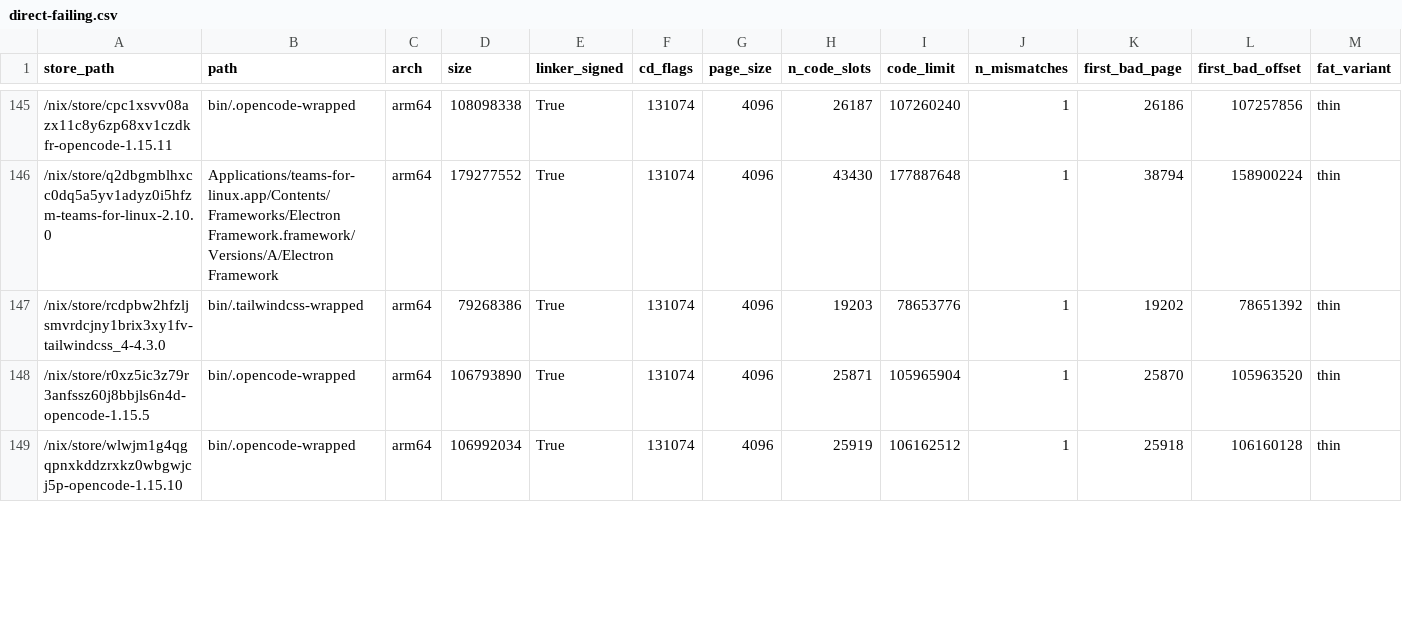
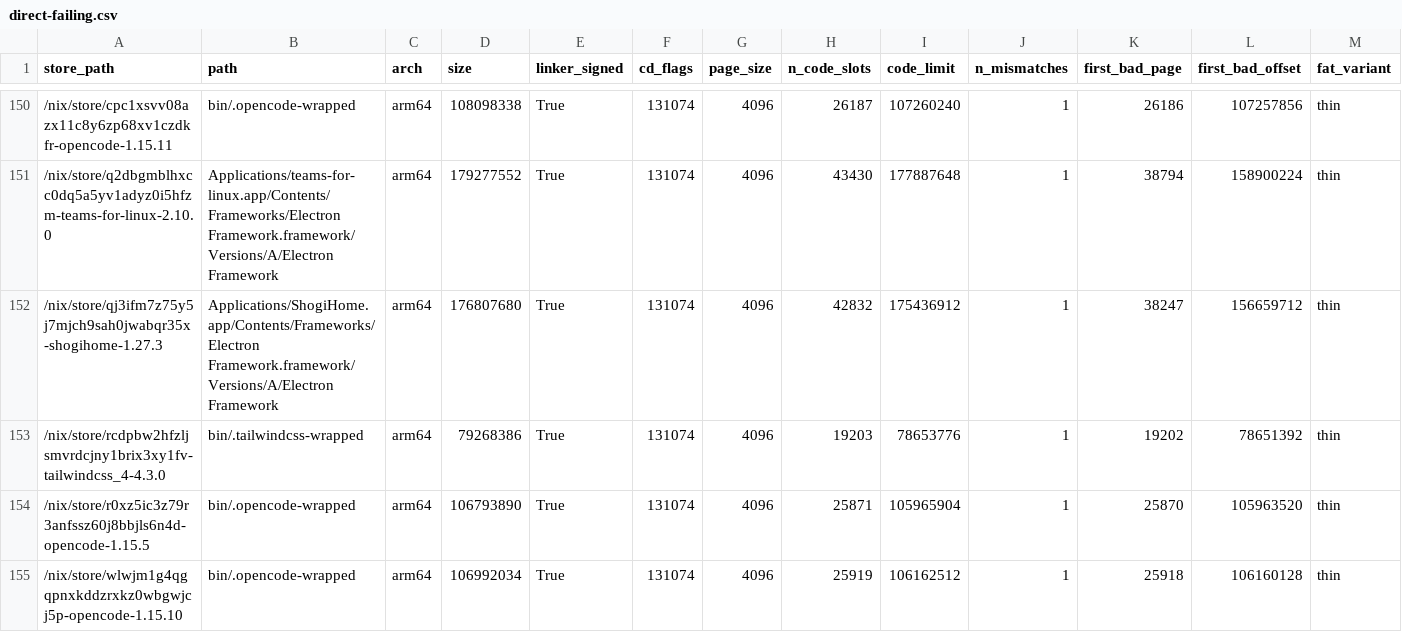
Before and after one commit to ak2k/nix-507531-scope, a CSV file: unstable/direct-failing.csv, drawn as a sheet; only a part is shown, gaps mark what is left out; rows hold the shown columns only; the diff covers the shown part only; the diff names each change by its address in the sheet, - before the commit and + after, or states it on an @@ line.

```diff
--- a/unstable/direct-failing.csv
+++ b/unstable/direct-failing.csv
+row 152: /nix/store/qj3ifm7z75y5j7mjch9sah0jwabqr35x-shogihome-1.27.3 | Applications/ShogiHome.app/Contents/Frameworks/Electron Framework.framework/Versions/A/Electron Framework | arm64 | 176807680 | True | 131074 | 4096 | 42832 | 175436912 | 1 | 38247 | 156659712 | thin
```
Also changed, not shown: 5 added rows, 1 moved row and 7 edited cells elsewhere in this file, release/direct-failing.csv, 16 other files.
